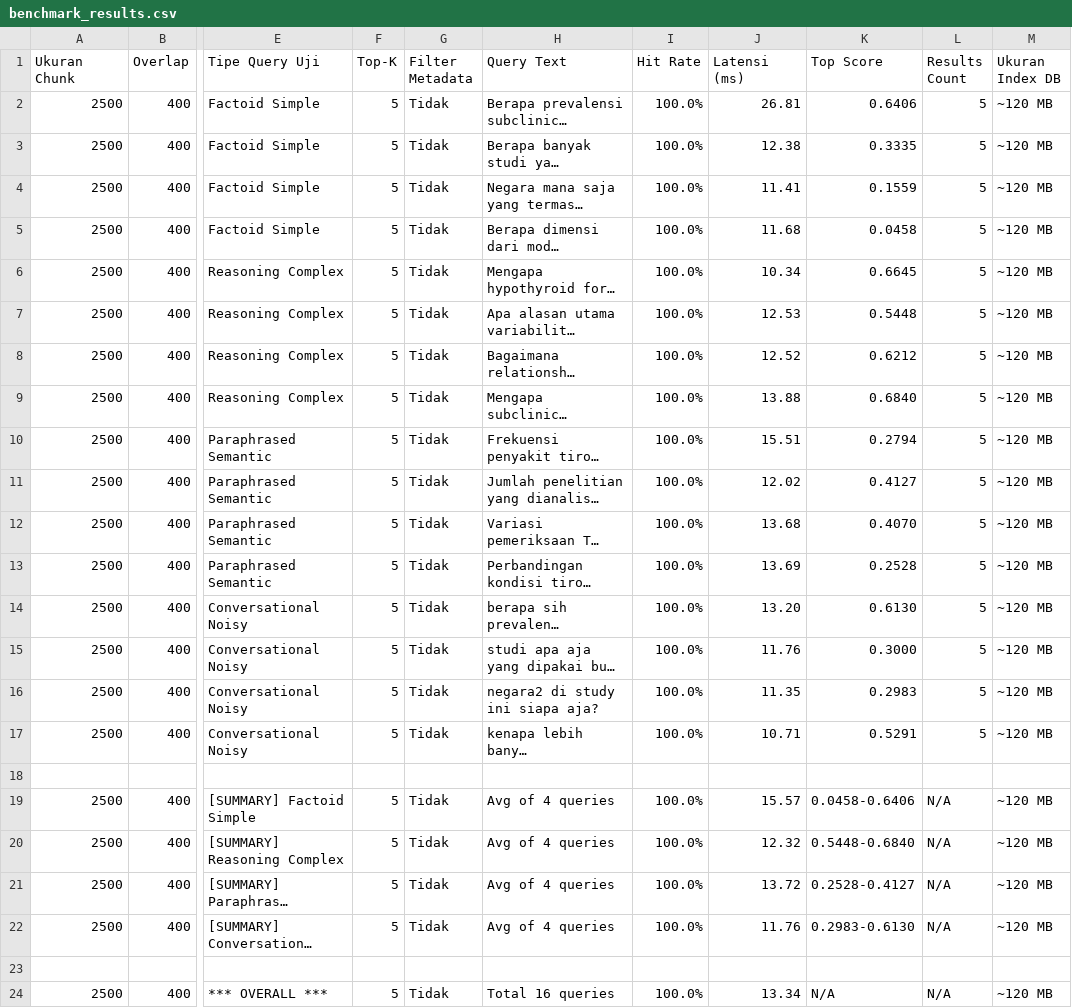
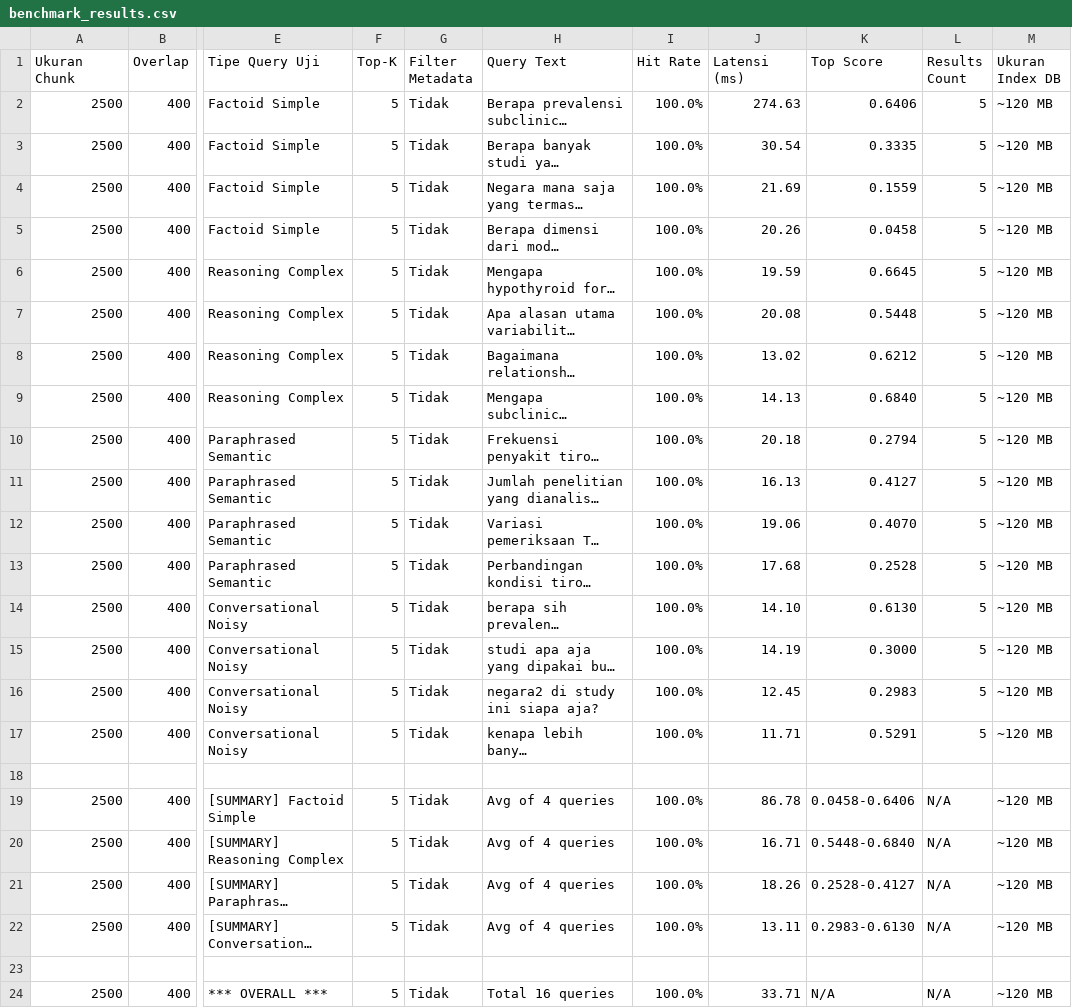
Before and after one commit to ReyhanDwiyan/Mbding, a CSV file: benchmark_results.csv, drawn as a sheet; only a part is shown, gaps mark what is left out; long unchanged cells end in …; the diff names each change by its address in the sheet, - before the commit and + after, or states it on an @@ line.

```diff
--- a/benchmark_results.csv
+++ b/benchmark_results.csv
-J2 (Latensi (ms)): 26.81
+J2 (Latensi (ms)): 274.63
-J3 (Latensi (ms)): 12.38
+J3 (Latensi (ms)): 30.54
-J4 (Latensi (ms)): 11.41
+J4 (Latensi (ms)): 21.69
-J5 (Latensi (ms)): 11.68
+J5 (Latensi (ms)): 20.26
-J6 (Latensi (ms)): 10.34
+J6 (Latensi (ms)): 19.59
-J7 (Latensi (ms)): 12.53
+J7 (Latensi (ms)): 20.08
-J8 (Latensi (ms)): 12.52
+J8 (Latensi (ms)): 13.02
-J9 (Latensi (ms)): 13.88
+J9 (Latensi (ms)): 14.13
-J10 (Latensi (ms)): 15.51
+J10 (Latensi (ms)): 20.18
-J11 (Latensi (ms)): 12.02
+J11 (Latensi (ms)): 16.13
-J12 (Latensi (ms)): 13.68
+J12 (Latensi (ms)): 19.06
-J13 (Latensi (ms)): 13.69
+J13 (Latensi (ms)): 17.68
-J14 (Latensi (ms)): 13.20
+J14 (Latensi (ms)): 14.10
-J15 (Latensi (ms)): 11.76
+J15 (Latensi (ms)): 14.19
-J16 (Latensi (ms)): 11.35
+J16 (Latensi (ms)): 12.45
-J17 (Latensi (ms)): 10.71
+J17 (Latensi (ms)): 11.71
-J19 (Latensi (ms)): 15.57
+J19 (Latensi (ms)): 86.78
-J20 (Latensi (ms)): 12.32
+J20 (Latensi (ms)): 16.71
-J21 (Latensi (ms)): 13.72
+J21 (Latensi (ms)): 18.26
-J22 (Latensi (ms)): 11.76
+J22 (Latensi (ms)): 13.11
-J24 (Latensi (ms)): 13.34
+J24 (Latensi (ms)): 33.71
```
